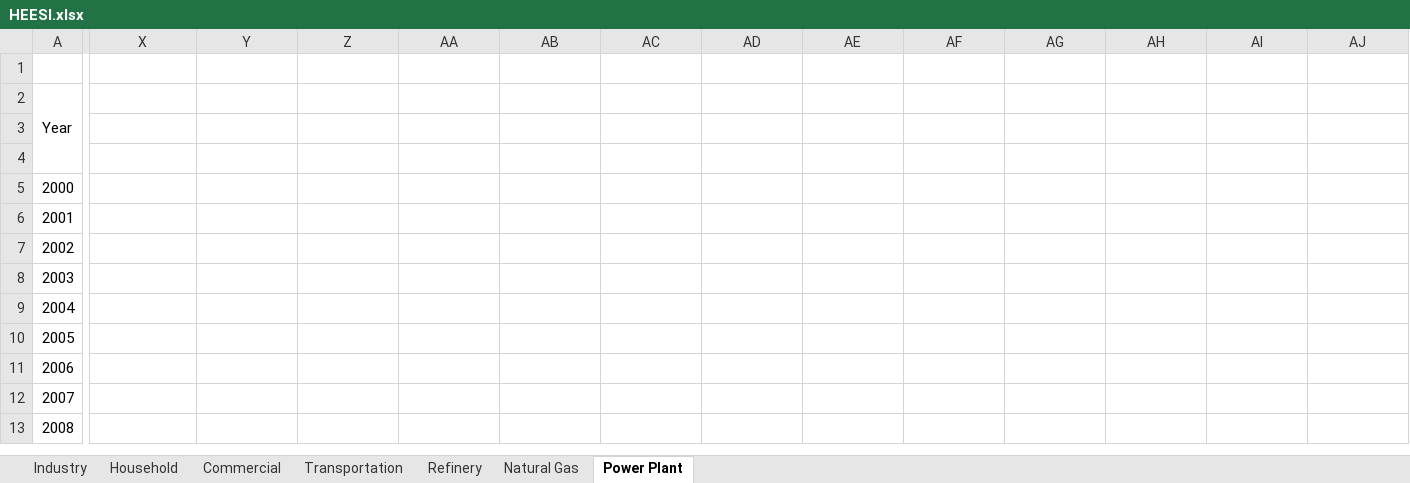
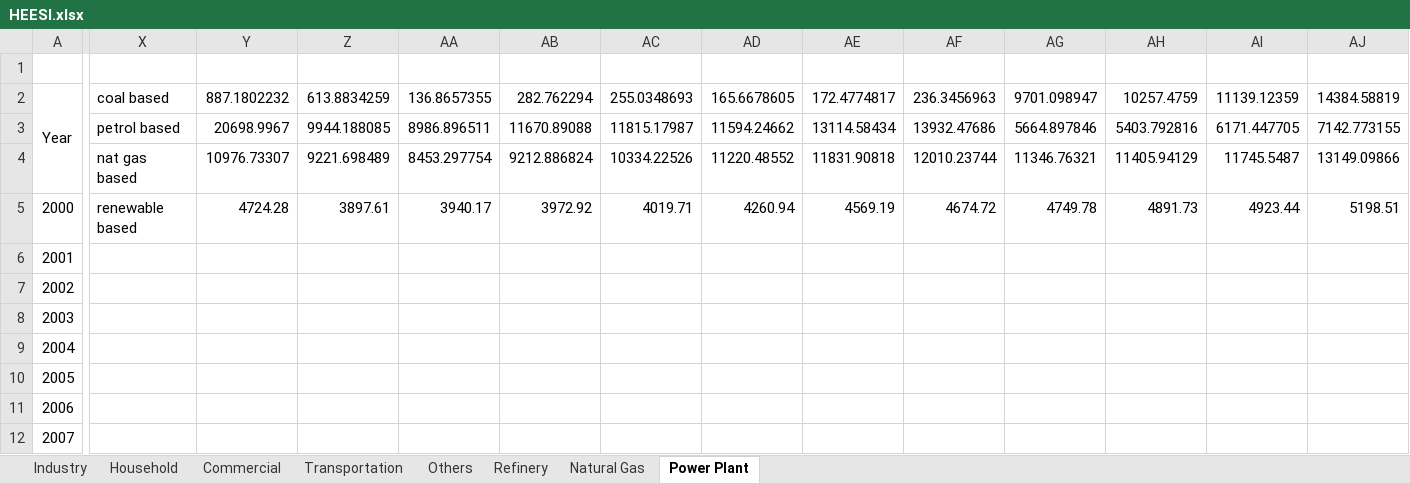
Before and after one commit to anwari32/system_dynamics_reference, an Excel workbook: HEESI/HEESI.xlsx, sheet Power Plant, drawn as a sheet; only a part is shown, gaps mark what is left out; the shorter side is filled out with more unchanged rows; values as stored, in another font and other column widths than the file's, no borders; removed rows and columns are numbered as before the commit, all else as after; rows hold the shown columns only; the diff covers the shown part only; the diff names each change by its address in the sheet, - before the commit and + after, or states it on an @@ line.

```diff
--- a/HEESI/HEESI.xlsx (sheet Power Plant)
+++ b/HEESI/HEESI.xlsx (sheet Power Plant)
+sheet tab: Others
-row 2: Year
-row 3: (empty)
-row 4: (empty)
+row 2: Year | coal based | 887.1802232 | 613.8834259 | 136.8657355 | 282.762294 | 255.0348693 | 165.6678605 | 172.4774817 | 236.3456963 | 9701.098947 | 10257.4759 | 11139.12359 | 14384.58819
+row 3:  | petrol based | 20698.9967 | 9944.188085 | 8986.896511 | 11670.89088 | 11815.17987 | 11594.24662 | 13114.58434 | 13932.47686 | 5664.897846 | 5403.792816 | 6171.447705 | 7142.773155
+row 4:  | nat gas based | 10976.73307 | 9221.698489 | 8453.297754 | 9212.886824 | 10334.22526 | 11220.48552 | 11831.90818 | 12010.23744 | 11346.76321 | 11405.94129 | 11745.5487 | 13149.09866
-X5: (empty)
+X5: renewable based
-Y5: (empty)
+Y5: 4724.28
-Z5: (empty)
+Z5: 3897.61
-AA5: (empty)
+AA5: 3940.17
-AB5: (empty)
+AB5: 3972.92
-AC5: (empty)
+AC5: 4019.71
-AD5: (empty)
+AD5: 4260.94
-AE5: (empty)
+AE5: 4569.19
-AF5: (empty)
+AF5: 4674.72
-AG5: (empty)
+AG5: 4749.78
-AH5: (empty)
+AH5: 4891.73
-AI5: (empty)
+AI5: 4923.44
-AJ5: (empty)
+AJ5: 5198.51
```
Also changed, not shown: 7 edited cells elsewhere in this sheet, sheet Transportation, sheet Household, sheet Commercial, sheet Industry, sheet Natural Gas, formulas that keep their value.
